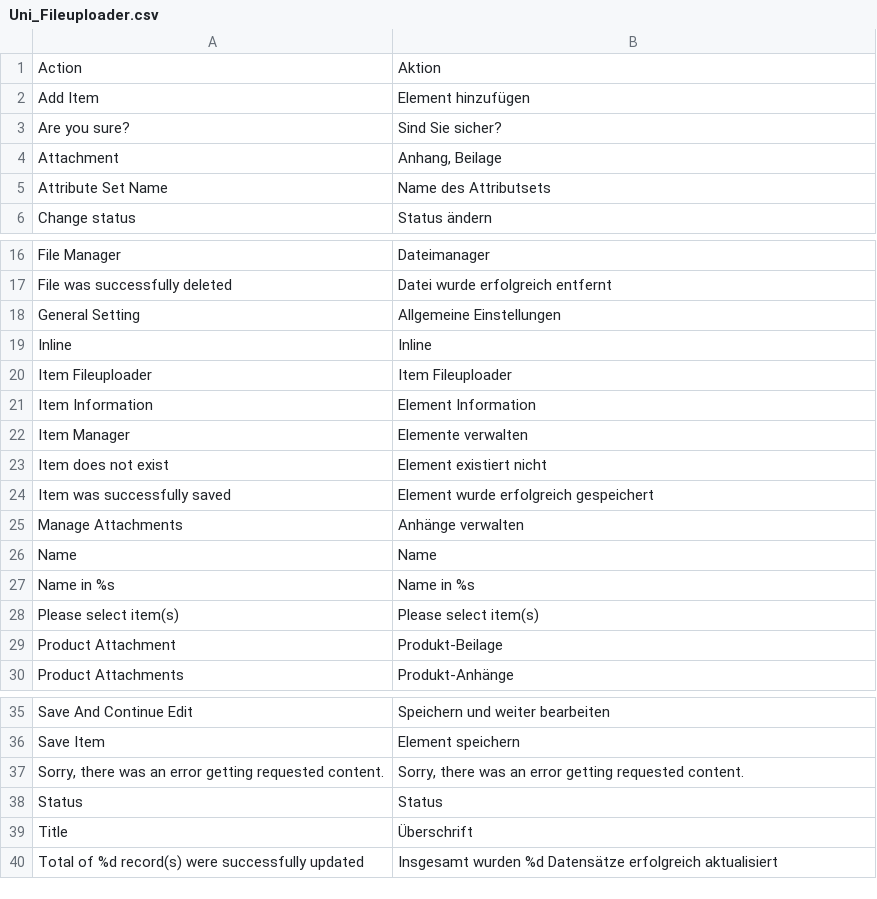
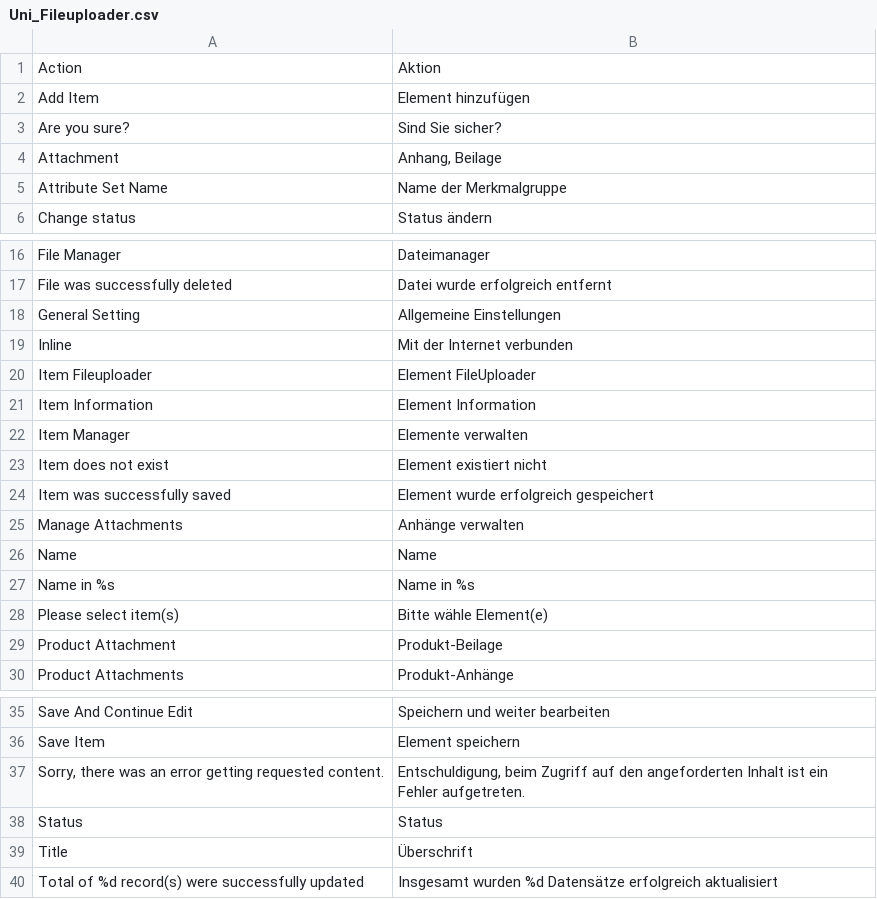
Before and after one commit to MaWoScha/Unicode_FileUploader, a CSV file: app/locale/de_DE/Uni_Fileuploader.csv, drawn as a sheet; only a part is shown, gaps mark what is left out.

```diff
--- a/app/locale/de_DE/Uni_Fileuploader.csv
+++ b/app/locale/de_DE/Uni_Fileuploader.csv
@@ -4,3 +4,3 @@
 "Attachment","Anhang, Beilage"
-"Attribute Set Name","Name des Attributsets"
+"Attribute Set Name","Name der Merkmalgruppe"
 "Change status","Status ändern"
@@ -18,4 +18,4 @@
 "General Setting","Allgemeine Einstellungen"
-"Inline","Inline"
-"Item Fileuploader","Item Fileuploader"
+"Inline","Mit der Internet verbunden"
+"Item Fileuploader","Element FileUploader"
 "Item Information","Element Information"
@@ -27,3 +27,3 @@
 "Name in %s","Name in %s"
-"Please select item(s)","Please select item(s)"
+"Please select item(s)","Bitte wähle Element(e)"
 "Product Attachment","Produkt-Beilage"
@@ -36,3 +36,3 @@
 "Save Item","Element speichern"
-"Sorry, there was an error getting requested content.","Sorry, there was an error getting requested content."
+"Sorry, there was an error getting requested content.","Entschuldigung, beim Zugriff auf den angeforderten Inhalt ist ein Fehler aufgetreten."
 "Status","Status"
```
Also changed, not shown: app/locale/es_ES/Uni_Fileuploader.csv, 6 other files.
